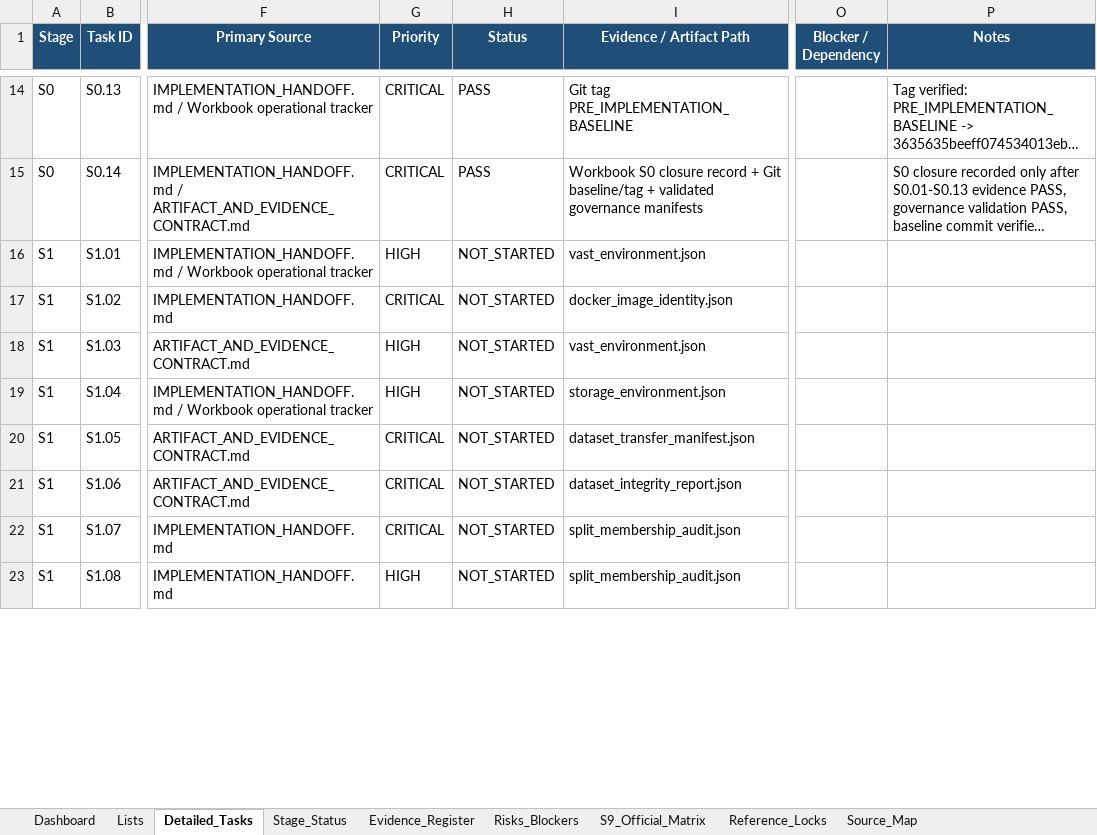
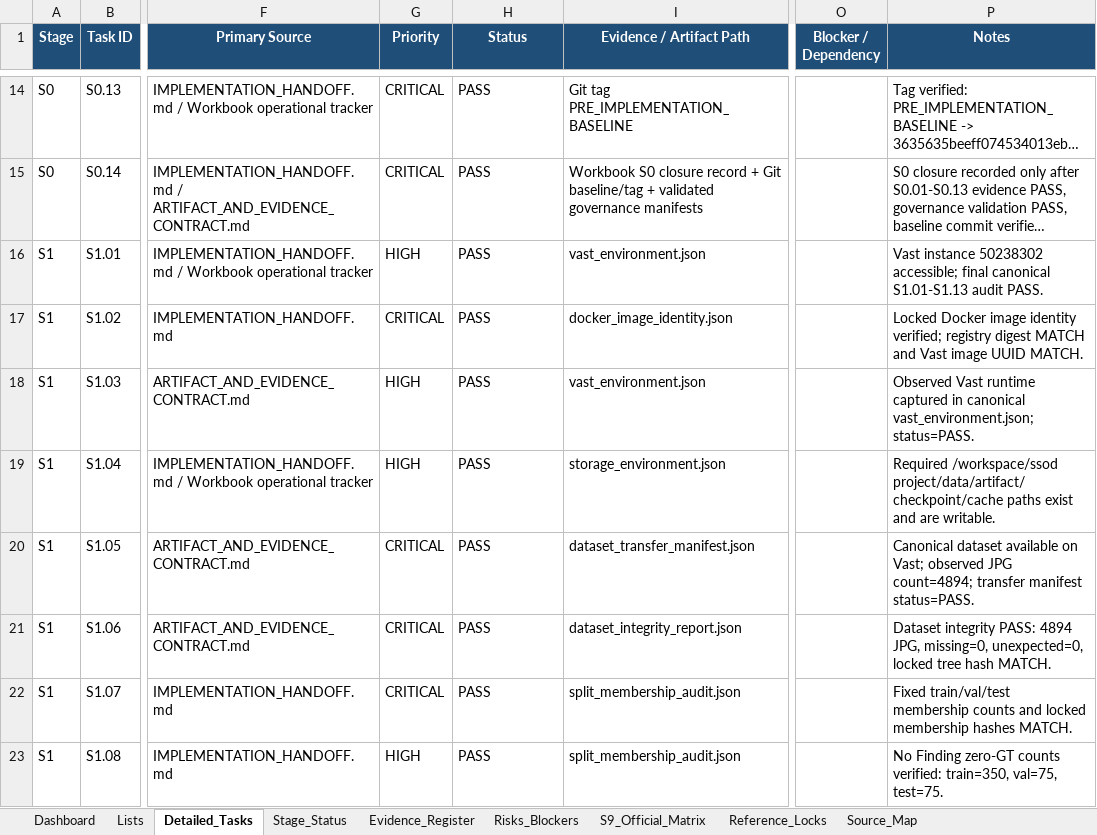
Before and after one commit to kelvinquach/ssl_detection_xray_v2, an Excel workbook: SSOD_S0_S9_Implementation_Management_Dashboard.xlsx, sheet Detailed_Tasks, drawn as a sheet; only a part is shown, gaps mark what is left out; long unchanged cells end in …; values as stored, in another font and other column widths than the file's, no borders; conditional formats and table styles not drawn; the diff covers the shown part only; the diff names each change by its address in the sheet, - before the commit and + after, or states it on an @@ line.

```diff
--- a/SSOD_S0_S9_Implementation_Management_Dashboard.xlsx (sheet Detailed_Tasks)
+++ b/SSOD_S0_S9_Implementation_Management_Dashboard.xlsx (sheet Detailed_Tasks)
-H16:H23 (Status): NOT_STARTED
+H16:H23 (Status): PASS
-P16 (Notes): (empty)
+P16 (Notes): Vast instance 50238302 accessible; final canonical S1.01-S1.13 audit PASS.
-P17 (Notes): (empty)
+P17 (Notes): Locked Docker image identity verified; registry digest MATCH and Vast image UUID MATCH.
-P18 (Notes): (empty)
+P18 (Notes): Observed Vast runtime captured in canonical vast_environment.json; status=PASS.
-P19 (Notes): (empty)
+P19 (Notes): Required /workspace/ssod project/data/artifact/checkpoint/cache paths exist and are writable.
-P20 (Notes): (empty)
+P20 (Notes): Canonical dataset available on Vast; observed JPG count=4894; transfer manifest status=PASS.
-P21 (Notes): (empty)
+P21 (Notes): Dataset integrity PASS: 4894 JPG, missing=0, unexpected=0, locked tree hash MATCH.
-P22 (Notes): (empty)
+P22 (Notes): Fixed train/val/test membership counts and locked membership hashes MATCH.
-P23 (Notes): (empty)
+P23 (Notes): No Finding zero-GT counts verified: train=350, val=75, test=75.
```
Also changed, not shown: 18 edited cells elsewhere in this sheet, sheet Evidence_Register, sheet Dashboard, sheet Stage_Status, charts or pictures.
